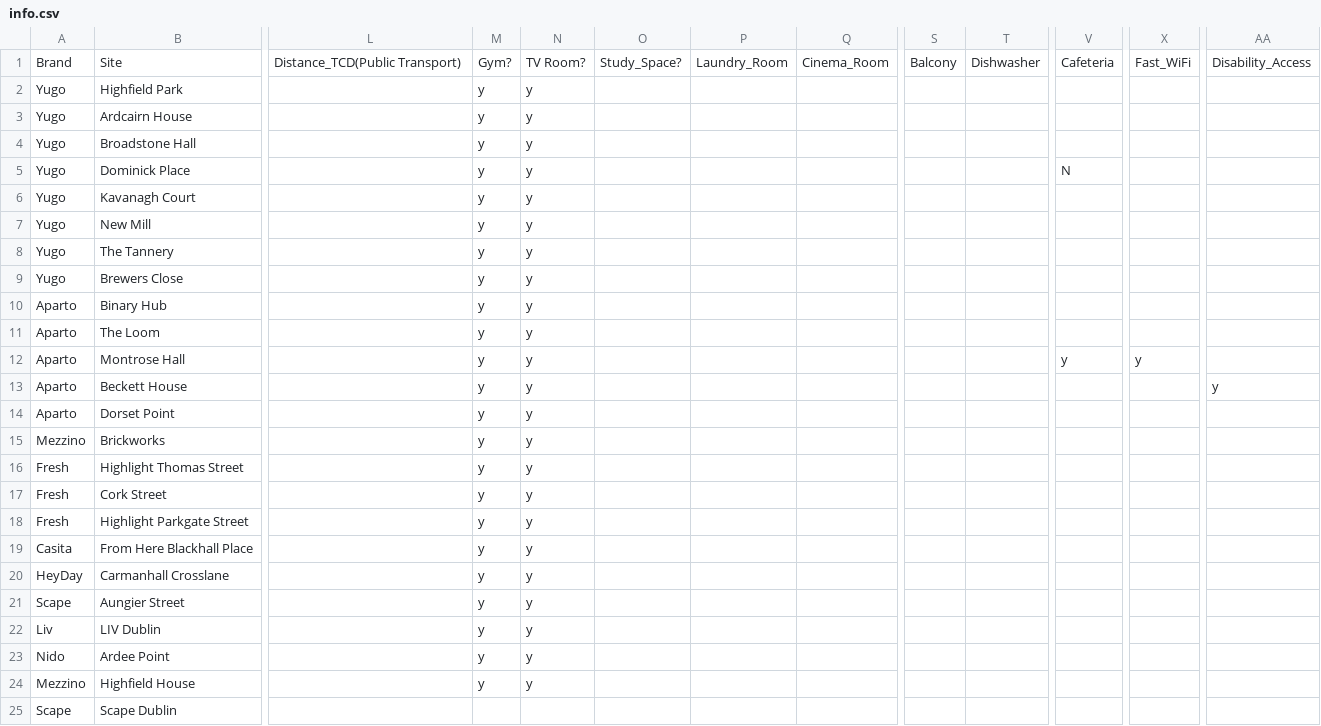
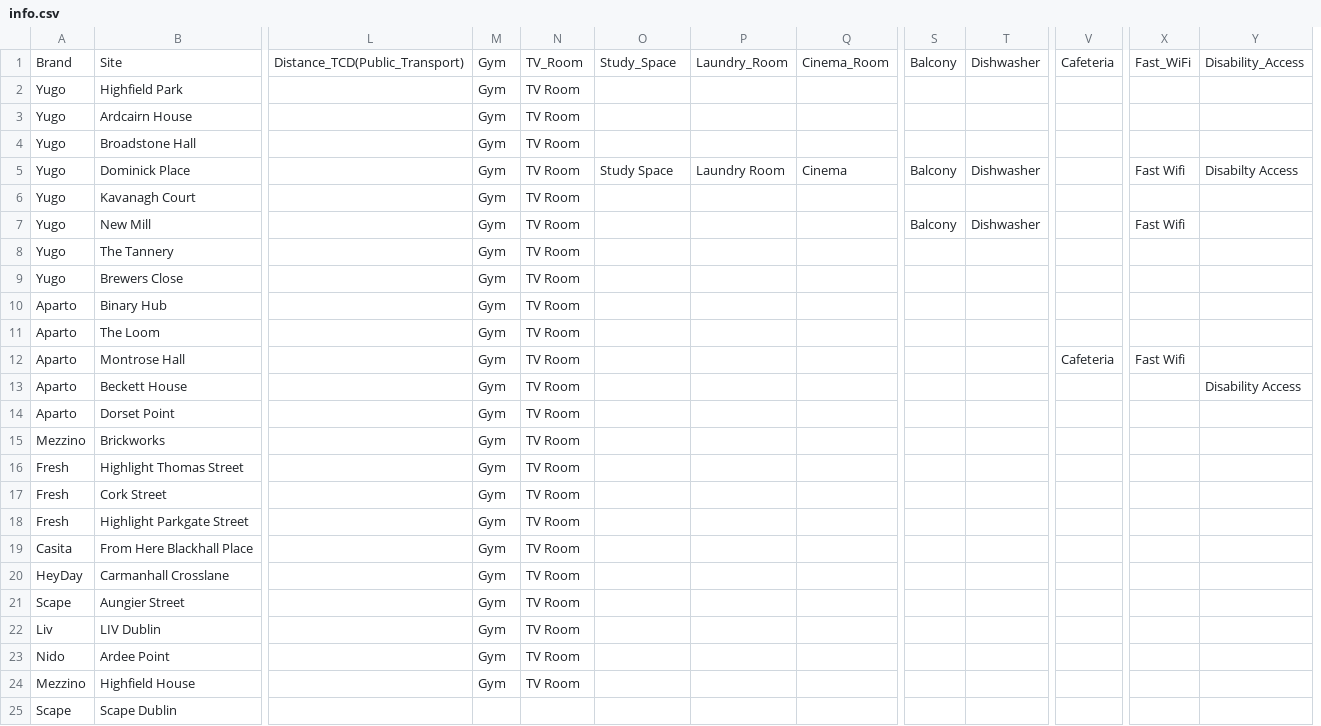
Before and after one commit to cduggan1/group8-sep, a CSV file: src/main/info.csv, drawn as a sheet; only a part is shown, gaps mark what is left out; removed rows and columns are numbered as before the commit, all else as after; the diff covers the shown part only; the diff names each change by its address in the sheet, - before the commit and + after, or states it on an @@ line.

```diff
--- a/src/main/info.csv
+++ b/src/main/info.csv
+column Y, rows 1-13: Disability_Access |  |  |  | Disabilty Access |  |  |  |  |  |  |  | Disability Access
-column AA, rows 1-13: Disability_Access |  |  |  |  |  |  |  |  |  |  |  | y
-L1: Distance_TCD(Public Transport)
+L1: Distance_TCD(Public_Transport)
-M1: Gym?
+M1: Gym
-N1: TV Room?
+N1: TV_Room
-O1: Study_Space?
+O1: Study_Space
-M2:M24: y
+M2:M24: Gym
-N2:N24: y
+N2:N24: TV Room
-O5: (empty)
+O5: Study Space
-P5: (empty)
+P5: Laundry Room
-Q5: (empty)
+Q5: Cinema
-S5: (empty)
+S5: Balcony
-T5: (empty)
+T5: Dishwasher
-V5: N
+V5: (empty)
-X5: (empty)
+X5: Fast Wifi
-S7: (empty)
+S7: Balcony
-T7: (empty)
+T7: Dishwasher
-X7: (empty)
+X7: Fast Wifi
-V12: y
+V12: Cafeteria
-X12: y
+X12: Fast Wifi
```
Also changed, not shown: 2 edited cells elsewhere in this file, 1 other file.
